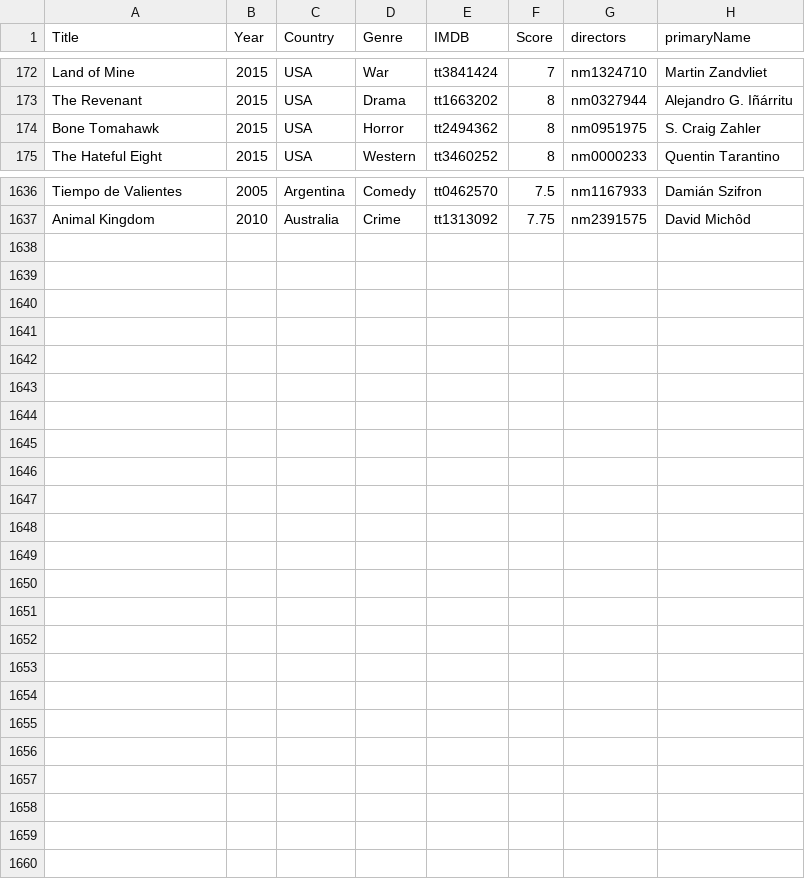
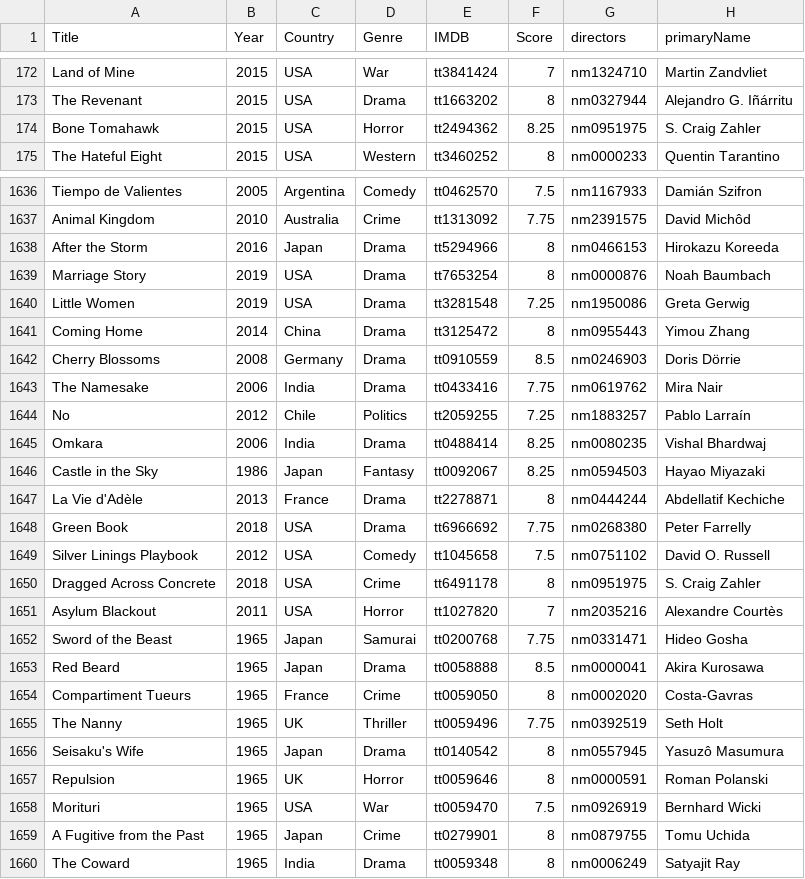
Before and after one commit to jpneto/movies, a CSV file: movies/best_movies_info.csv, drawn as a sheet; only a part is shown, gaps mark what is left out; the diff covers the shown part only.

```diff
--- a/movies/best_movies_info.csv
+++ b/movies/best_movies_info.csv
@@ -173,3 +173,3 @@ Land of Mine;2015;USA;War;tt3841424;7;nm1324710;Martin Zandvliet
 The Revenant;2015;USA;Drama;tt1663202;8;nm0327944;Alejandro G. Iñárritu
-Bone Tomahawk;2015;USA;Horror;tt2494362;8;nm0951975;S. Craig Zahler
+Bone Tomahawk;2015;USA;Horror;tt2494362;8.25;nm0951975;S. Craig Zahler
 The Hateful Eight;2015;USA;Western;tt3460252;8;nm0000233;Quentin Tarantino
@@ -1637 +1637,24 @@ Tiempo de Valientes;2005;Argentina;Comedy;tt0462570;7.5;nm1167933;Damián Szifro
 Animal Kingdom;2010;Australia;Crime;tt1313092;7.75;nm2391575;David Michôd
+After the Storm;2016;Japan;Drama;tt5294966;8;nm0466153;Hirokazu Koreeda
+Marriage Story;2019;USA;Drama;tt7653254;8;nm0000876;Noah Baumbach
+Little Women;2019;USA;Drama;tt3281548;7.25;nm1950086;Greta Gerwig
+Coming Home;2014;China;Drama;tt3125472;8;nm0955443;Yimou Zhang
+Cherry Blossoms;2008;Germany;Drama;tt0910559;8.5;nm0246903;Doris Dörrie
+The Namesake;2006;India;Drama;tt0433416;7.75;nm0619762;Mira Nair
+No;2012;Chile;Politics;tt2059255;7.25;nm1883257;Pablo Larraín
+Omkara;2006;India;Drama;tt0488414;8.25;nm0080235;Vishal Bhardwaj
+Castle in the Sky;1986;Japan;Fantasy;tt0092067;8.25;nm0594503;Hayao Miyazaki
+La Vie d'Adèle;2013;France;Drama;tt2278871;8;nm0444244;Abdellatif Kechiche
+Green Book;2018;USA;Drama;tt6966692;7.75;nm0268380;Peter Farrelly
+Silver Linings Playbook;2012;USA;Comedy;tt1045658;7.5;nm0751102;David O. Russell
+Dragged Across Concrete;2018;USA;Crime;tt6491178;8;nm0951975;S. Craig Zahler
+Asylum Blackout;2011;USA;Horror;tt1027820;7;nm2035216;Alexandre Courtès
+Sword of the Beast;1965;Japan;Samurai;tt0200768;7.75;nm0331471;Hideo Gosha
+Red Beard;1965;Japan;Drama;tt0058888;8.5;nm0000041;Akira Kurosawa
+Compartiment Tueurs;1965;France;Crime;tt0059050;8;nm0002020;Costa-Gavras
+The Nanny;1965;UK;Thriller;tt0059496;7.75;nm0392519;Seth Holt
+Seisaku's Wife;1965;Japan;Drama;tt0140542;8;nm0557945;Yasuzô Masumura
+Repulsion;1965;UK;Horror;tt0059646;8;nm0000591;Roman Polanski
+Morituri;1965;USA;War;tt0059470;7.5;nm0926919;Bernhard Wicki
+A Fugitive from the Past;1965;Japan;Crime;tt0279901;8;nm0879755;Tomu Uchida
+The Coward;1965;India;Drama;tt0059348;8;nm0006249;Satyajit Ray
```
Also changed, not shown: 1 edited cell elsewhere in this file, movies/ratings.csv, 1 other file.
